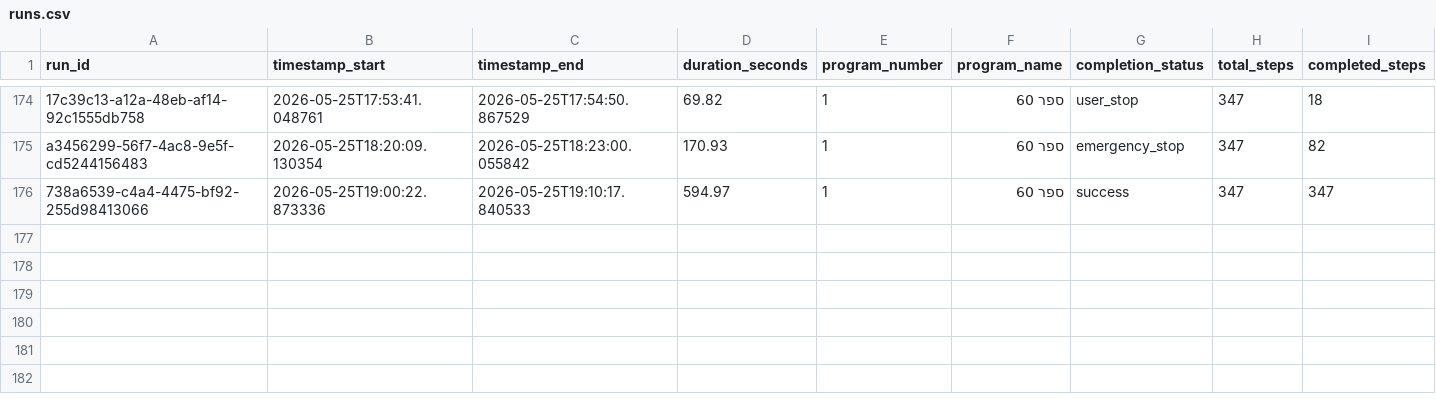
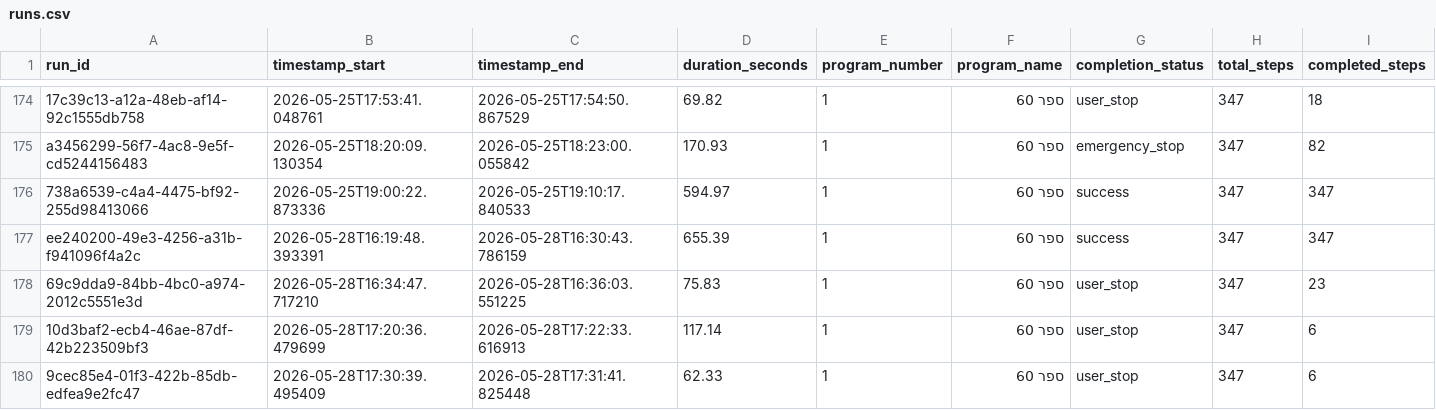
Before and after one commit to orharazi/Scratch-Desk, a CSV file: data/analytics/runs.csv, drawn as a sheet; only a part is shown, gaps mark what is left out; rows hold the shown columns only; the diff names each change by its address in the sheet, - before the commit and + after, or states it on an @@ line.

```diff
--- a/data/analytics/runs.csv
+++ b/data/analytics/runs.csv
+row 177: ee240200-49e3-4256-a31b-f941096f4a2c | 2026-05-28T16:19:48.393391 | 2026-05-28T16:30:43.786159 | 655.39 | 1 | ספר 60 | success | 347 | 347
+row 178: 69c9dda9-84bb-4bc0-a974-2012c5551e3d | 2026-05-28T16:34:47.717210 | 2026-05-28T16:36:03.551225 | 75.83 | 1 | ספר 60 | user_stop | 347 | 23
+row 179: 10d3baf2-ecb4-46ae-87df-42b223509bf3 | 2026-05-28T17:20:36.479699 | 2026-05-28T17:22:33.616913 | 117.14 | 1 | ספר 60 | user_stop | 347 | 6
+row 180: 9cec85e4-01f3-422b-85db-edfea9e2fc47 | 2026-05-28T17:30:39.495409 | 2026-05-28T17:31:41.825448 | 62.33 | 1 | ספר 60 | user_stop | 347 | 6
```
Also changed, not shown: 4 other files.
